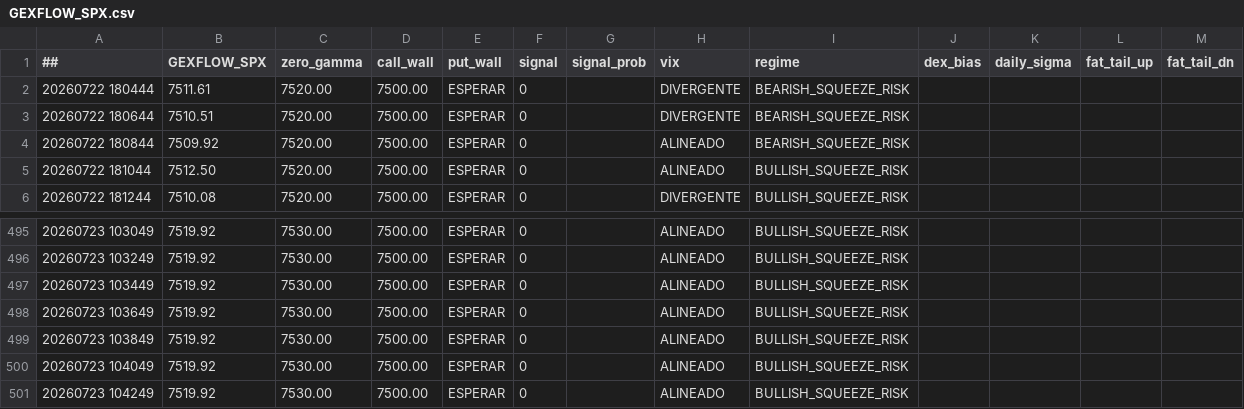
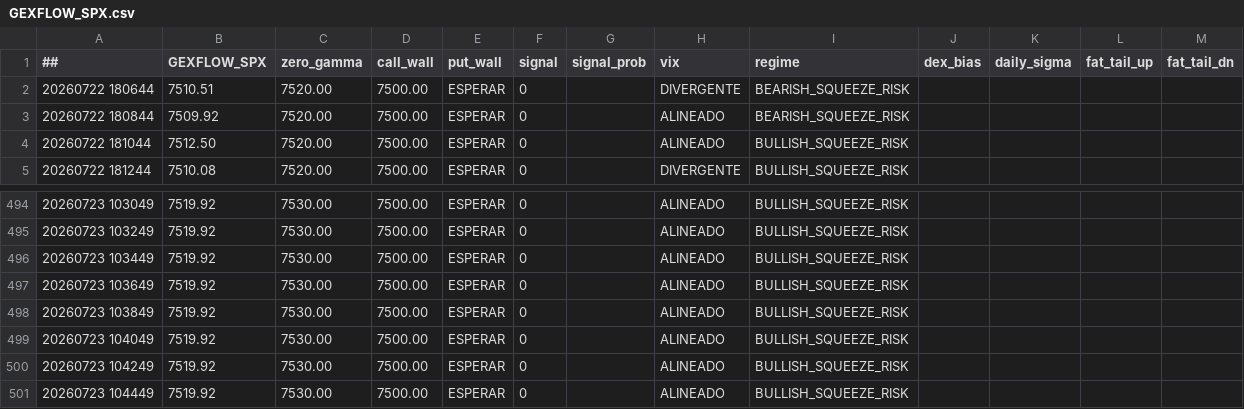
Before and after one commit to cesargont-bit/gexflow-seeds, a CSV file: data/GEXFLOW_SPX.csv, drawn as a sheet; only a part is shown, gaps mark what is left out; removed rows and columns are numbered as before the commit, all else as after; the diff names each change by its address in the sheet, - before the commit and + after, or states it on an @@ line.

Commit message:
data: 2026-07-23 10:44:49 UTC

```diff
--- a/data/GEXFLOW_SPX.csv
+++ b/data/GEXFLOW_SPX.csv
-row 2: 20260722 180444 | 7511.61 | 7520.00 | 7500.00 | ESPERAR | 0 |  | DIVERGENTE | BEARISH_SQUEEZE_RISK
+row 501: 20260723 104449 | 7519.92 | 7530.00 | 7500.00 | ESPERAR | 0 |  | ALINEADO | BULLISH_SQUEEZE_RISK
```
Also changed, not shown: data/GEXFLOW_SPY.csv.
